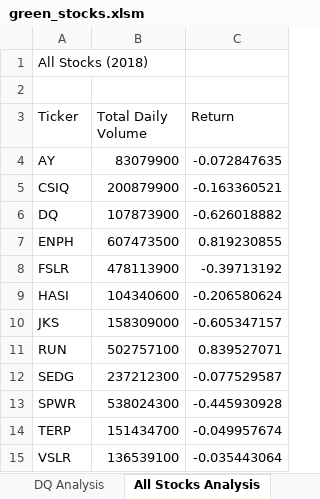
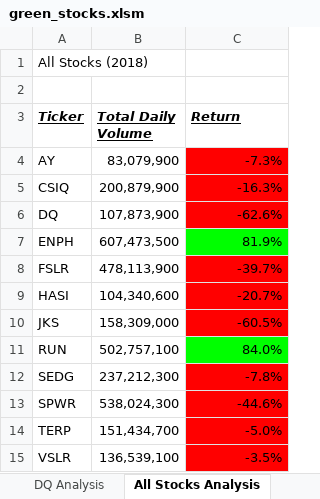
Before and after one commit to gfechter/Stock-Analysis, an Excel workbook: green_stocks.xlsm, sheet All Stocks Analysis, drawn as a sheet; values as stored, in another font and other column widths than the file's, no borders; the diff names each change by its address in the sheet, - before the commit and + after, or states it on an @@ line.

Commit message:
Add files via upload

```diff
--- a/green_stocks.xlsm (sheet All Stocks Analysis)
+++ b/green_stocks.xlsm (sheet All Stocks Analysis)
@@ A3:C3 bold: off → on, italic: off → on, underline: off → on @@
-B4 (Total Daily Volume): 83079900
+B4 (Total Daily Volume): 83,079,900
-C4 (Return): -0.072847635
+C4 (Return): -7.3%
-C4:C6 fill: none
+C4:C6 fill: #FF0000
-B5 (Total Daily Volume): 200879900
+B5 (Total Daily Volume): 200,879,900
-C5 (Return): -0.163360521
+C5 (Return): -16.3%
-B6 (Total Daily Volume): 107873900
+B6 (Total Daily Volume): 107,873,900
-C6 (Return): -0.626018882
+C6 (Return): -62.6%
-B7 (Total Daily Volume): 607473500
+B7 (Total Daily Volume): 607,473,500
-C7 (Return): 0.819230855
+C7 (Return): 81.9%
-C7 fill: none
+C7 fill: #00FF00
-B8 (Total Daily Volume): 478113900
+B8 (Total Daily Volume): 478,113,900
-C8 (Return): -0.39713192
+C8 (Return): -39.7%
-C8:C10 fill: none
+C8:C10 fill: #FF0000
-B9 (Total Daily Volume): 104340600
+B9 (Total Daily Volume): 104,340,600
-C9 (Return): -0.206580624
+C9 (Return): -20.7%
-B10 (Total Daily Volume): 158309000
+B10 (Total Daily Volume): 158,309,000
-C10 (Return): -0.605347157
+C10 (Return): -60.5%
-B11 (Total Daily Volume): 502757100
+B11 (Total Daily Volume): 502,757,100
-C11 (Return): 0.839527071
+C11 (Return): 84.0%
-C11 fill: none
+C11 fill: #00FF00
-B12 (Total Daily Volume): 237212300
+B12 (Total Daily Volume): 237,212,300
-C12 (Return): -0.077529587
+C12 (Return): -7.8%
-C12:C15 fill: none
+C12:C15 fill: #FF0000
-B13 (Total Daily Volume): 538024300
+B13 (Total Daily Volume): 538,024,300
-C13 (Return): -0.445930928
+C13 (Return): -44.6%
-B14 (Total Daily Volume): 151434700
+B14 (Total Daily Volume): 151,434,700
-C14 (Return): -0.049957674
+C14 (Return): -5.0%
-B15 (Total Daily Volume): 136539100
+B15 (Total Daily Volume): 136,539,100
-C15 (Return): -0.035443064
+C15 (Return): -3.5%
```
